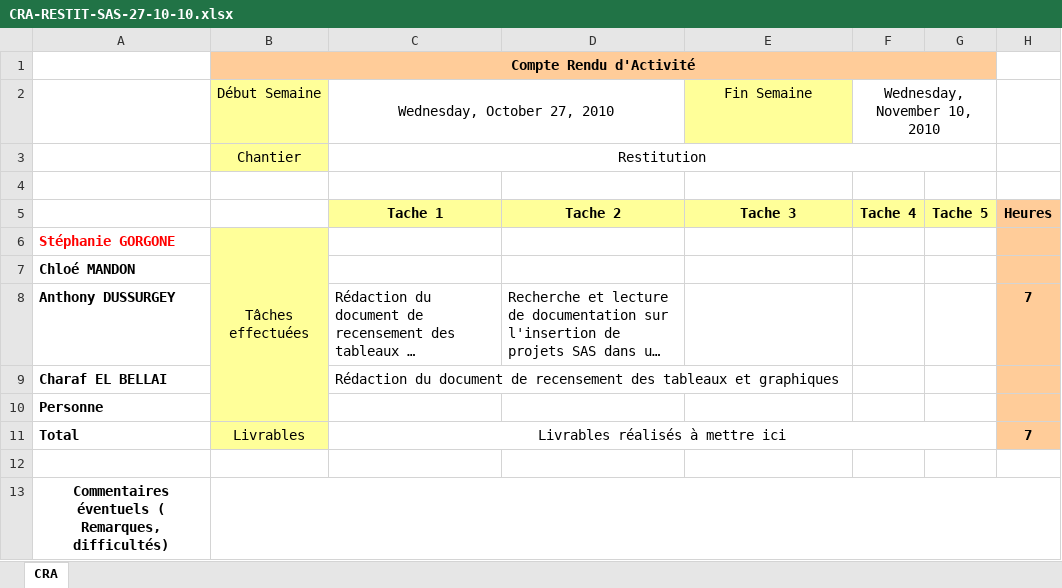
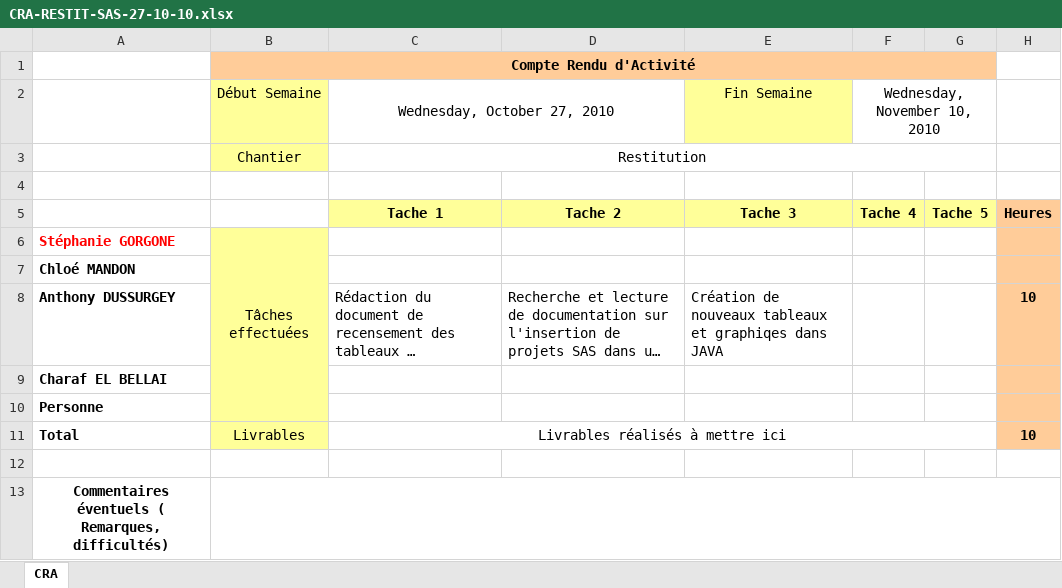
Before and after one commit to lobtec/dartiesgroupe2, an Excel workbook: PROJET/CRA/CRA-RESTIT-SAS-27-10-10.xlsx, sheet CRA, drawn as a sheet; long unchanged cells end in …; values as stored, in another font and other column widths than the file's, no borders; the diff names each change by its address in the sheet, - before the commit and + after, or states it on an @@ line.

```diff
--- a/PROJET/CRA/CRA-RESTIT-SAS-27-10-10.xlsx (sheet CRA)
+++ b/PROJET/CRA/CRA-RESTIT-SAS-27-10-10.xlsx (sheet CRA)
-E8: (empty)
+E8: Création de nouveaux tableaux et graphiqes dans JAVA
-H8: 7
+H8: 10
-C9: Rédaction du document de recensement des tableaux et graphiques
+C9: (empty)
-H11: 7
+H11: 10
```
